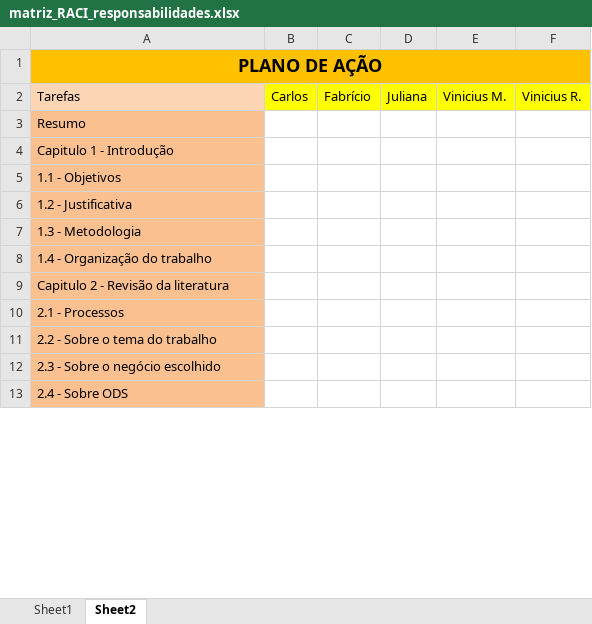
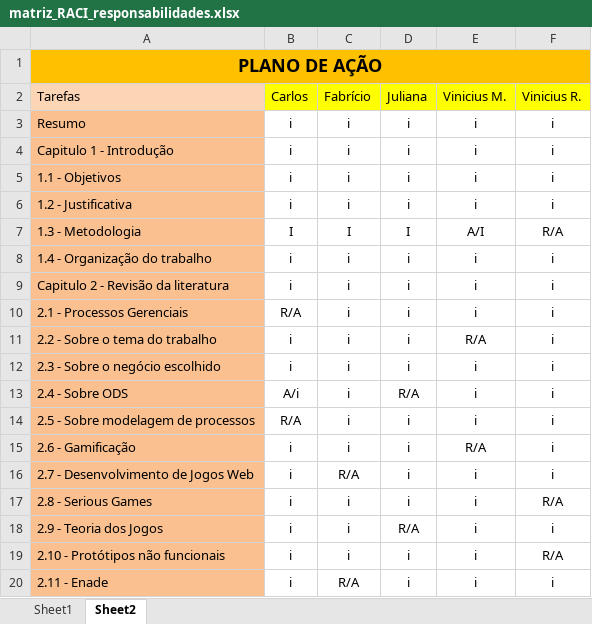
Before and after one commit to jogogti/ModelagemDeProcessos, an Excel workbook: Matriz RACI/matriz_RACI_responsabilidades.xlsx, sheet Sheet2, drawn as a sheet; only a part is shown; values as stored, in another font and other column widths than the file's, no borders; table styles not drawn; removed rows and columns are numbered as before the commit, all else as after; the diff covers the shown part only; the diff names each change by its address in the sheet, - before the commit and + after, or states it on an @@ line.

Commit message:
PrimeirasAtribuições
adicionadas atribuições para cada membro, cada tarefa tem ao menos um responsável e um aprovador, sendo todos os outros membros informados, mais polimento será feito posteriormente nas atribuições de cada membro

```diff
--- a/Matriz RACI/matriz_RACI_responsabilidades.xlsx (sheet Sheet2)
+++ b/Matriz RACI/matriz_RACI_responsabilidades.xlsx (sheet Sheet2)
-B3:B6: (empty)
+B3:B6: i
-C3:C6: (empty)
+C3:C6: i
-D3:D6: (empty)
+D3:D6: i
-E3:E6: (empty)
+E3:E6: i
-F3:F6: (empty)
+F3:F6: i
-B7: (empty)
+B7: I
-C7: (empty)
+C7: I
-D7: (empty)
+D7: I
-E7: (empty)
+E7: A/I
-F7: (empty)
+F7: R/A
-B8:B9: (empty)
+B8:B9: i
-C8:C9: (empty)
+C8:C9: i
-D8:D9: (empty)
+D8:D9: i
-E8:E9: (empty)
+E8:E9: i
-F8:F9: (empty)
+F8:F9: i
-row 10: 2.1 - Processos
+row 10: 2.1 - Processos Gerenciais | R/A | i | i | i | i
-B11:B12: (empty)
+B11:B12: i
-C11:C13: (empty)
+C11:C13: i
-D11:D12: (empty)
+D11:D12: i
-E11: (empty)
+E11: R/A
-F11:F13: (empty)
+F11:F13: i
-E12:E13: (empty)
+E12:E13: i
-B13: (empty)
+B13: A/i
-D13: (empty)
+D13: R/A
+row 14: 2.5 - Sobre modelagem de processos | R/A | i | i | i | i
+row 15: 2.6 - Gamificação | i | i | i | R/A | i
+row 16: 2.7 - Desenvolvimento de Jogos Web | i | R/A | i | i | i
+row 17: 2.8 - Serious Games | i | i | i | i | R/A
+row 18: 2.9 - Teoria dos Jogos | i | i | R/A | i | i
+row 19: 2.10 - Protótipos não funcionais | i | i | i | i | R/A
+row 20: 2.11 - Enade | i | R/A | i | i | i
```
Also changed, not shown: 13 added rows, 9 removed rows and 55 edited cells elsewhere in this sheet.
